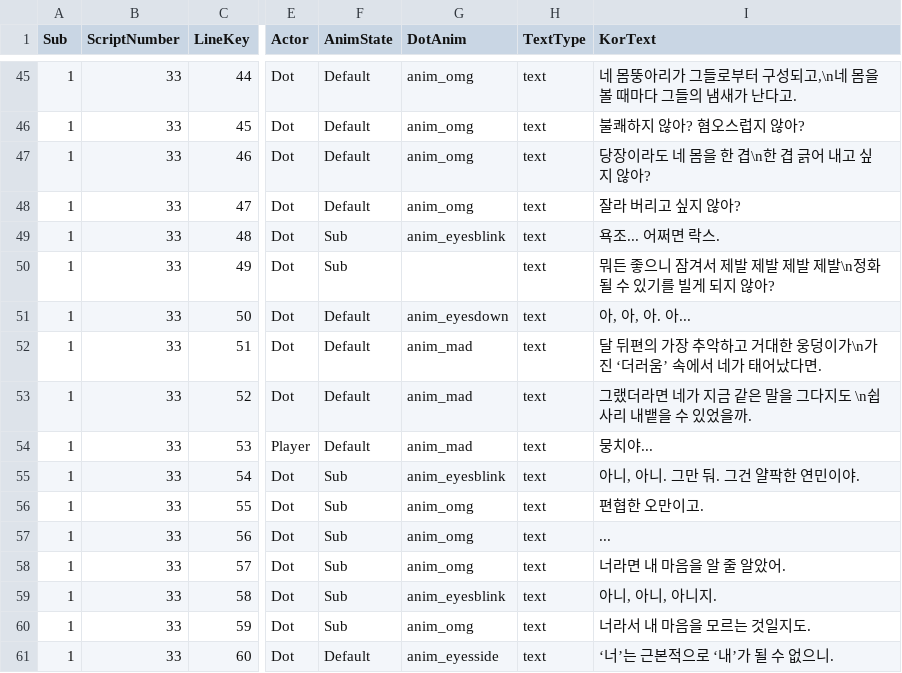
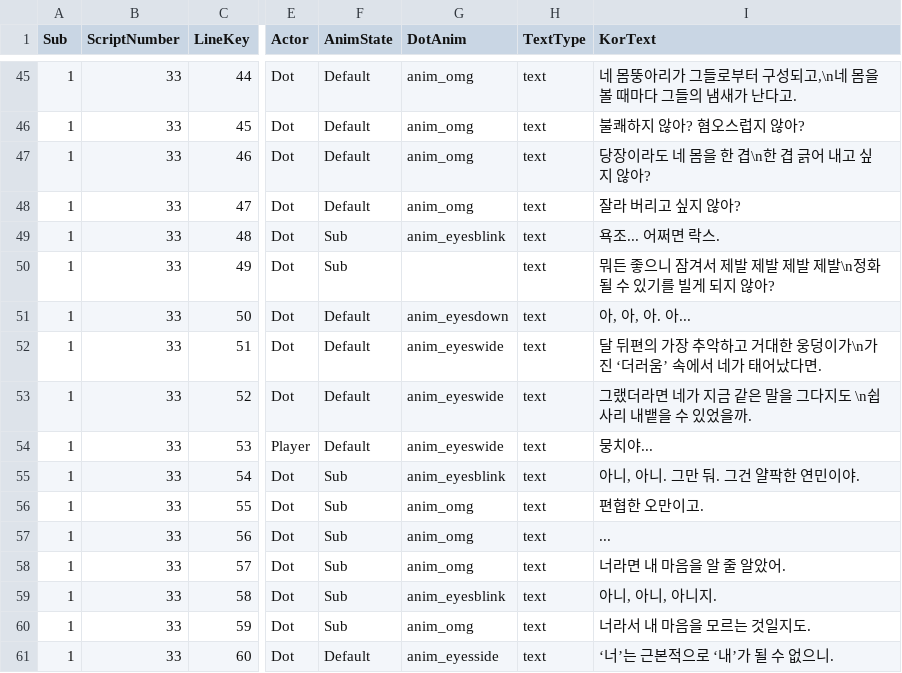
Before and after one commit to MungchiTheBlackThing/The-Black-Thing, a CSV file: Assets/Resources/CSV/sub_script/sub_ch6.csv, drawn as a sheet; only a part is shown, gaps mark what is left out; the diff names each change by its address in the sheet, - before the commit and + after, or states it on an @@ line.

```diff
--- a/Assets/Resources/CSV/sub_script/sub_ch6.csv
+++ b/Assets/Resources/CSV/sub_script/sub_ch6.csv
-G52:G54 (DotAnim): anim_mad
+G52:G54 (DotAnim): anim_eyeswide
```
Also changed, not shown: Assets/Resources/CSV/sub_script/sub_ch5.csv, 32 other files.
